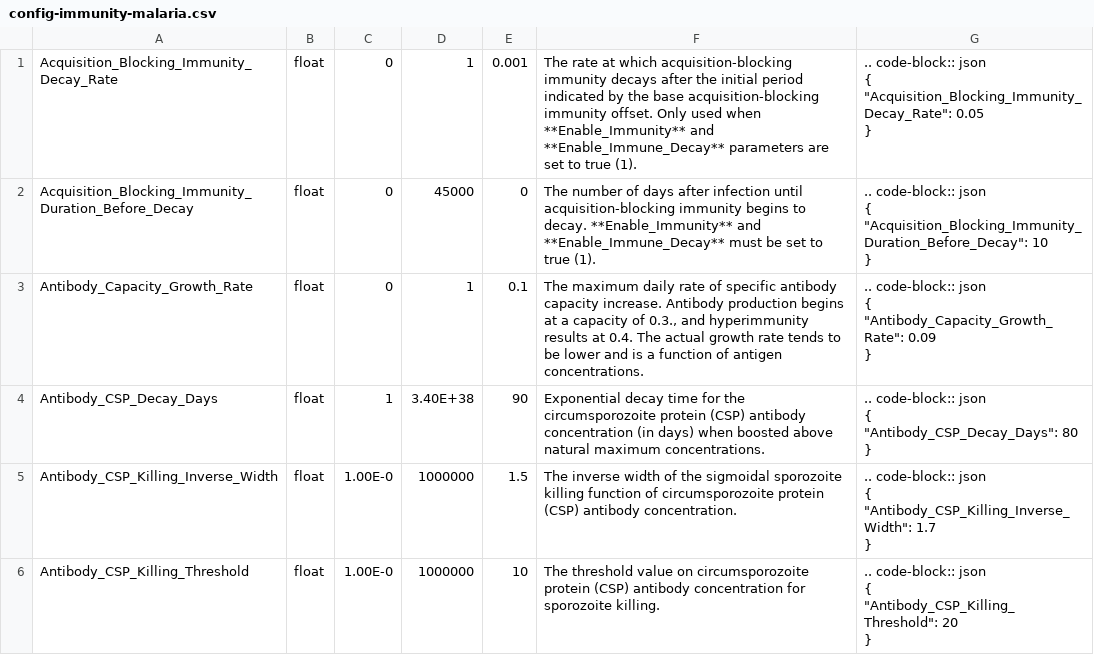
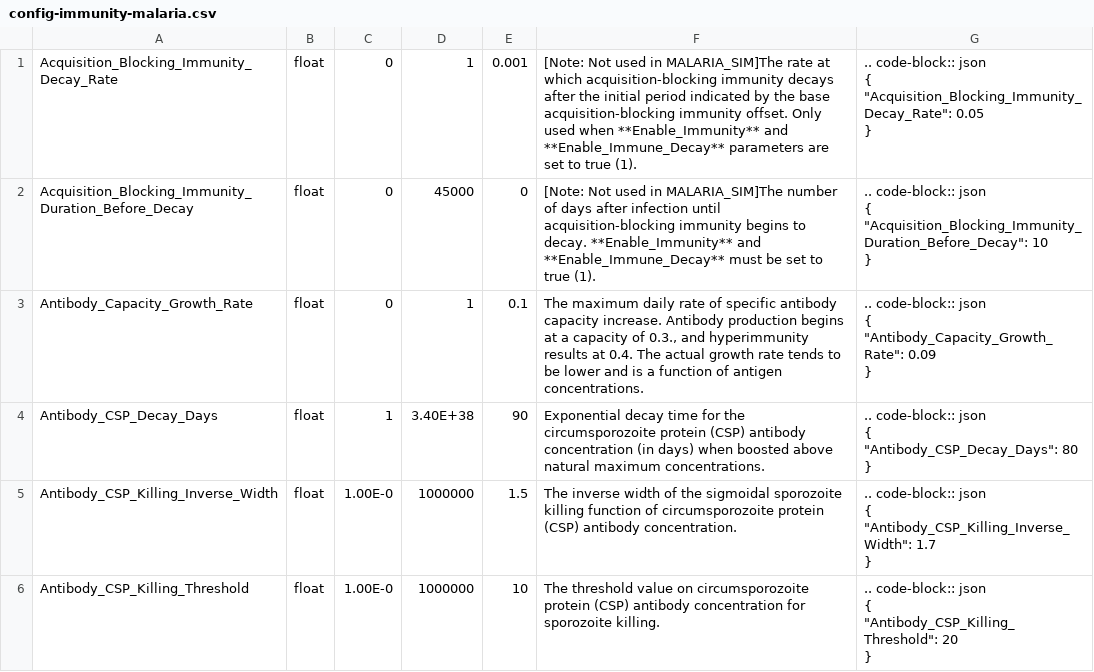
Before and after one commit to EMOD-Hub/emodpy-malaria, a CSV file: docs/csv/config-immunity-malaria.csv, drawn as a sheet; only a part is shown; the diff covers the shown part only.

```diff
--- a/docs/csv/config-immunity-malaria.csv
+++ b/docs/csv/config-immunity-malaria.csv
@@ -1,13 +1,13 @@
-"Acquisition_Blocking_Immunity_Decay_Rate","float","0","1","0.001","The rate at which acquisition-blocking immunity decays after the initial period indicated by the base acquisition-blocking immunity offset. Only used when **Enable_Immunity** and **Enable_Immune_Decay** parameters are set to true (1).",".. code-block:: json
-
-    {
-      ""Acquisition_Blocking_Immunity_Decay_Rate"": 0.05
-    }
-"
-"Acquisition_Blocking_Immunity_Duration_Before_Decay","float","0","45000","0","The number of days after infection until acquisition-blocking immunity begins to decay. **Enable_Immunity** and **Enable_Immune_Decay** must be set to true (1).",".. code-block:: json
-
-    {
-      ""Acquisition_Blocking_Immunity_Duration_Before_Decay"": 10
-    }
-"
+"Acquisition_Blocking_Immunity_Decay_Rate","float","0","1","0.001","[Note: Not used in MALARIA_SIM]The rate at which acquisition-blocking immunity decays after the initial period indicated by the base acquisition-blocking immunity offset. Only used when **Enable_Immunity** and **Enable_Immune_Decay** parameters are set to true (1).",".. code-block:: json
+
+    {
+      ""Acquisition_Blocking_Immunity_Decay_Rate"": 0.05
+    }
+"
+"Acquisition_Blocking_Immunity_Duration_Before_Decay","float","0","45000","0","[Note: Not used in MALARIA_SIM]The number of days after infection until acquisition-blocking immunity begins to decay. **Enable_Immunity** and **Enable_Immune_Decay** must be set to true (1).",".. code-block:: json
+
+    {
+      ""Acquisition_Blocking_Immunity_Duration_Before_Decay"": 10
+    }
+"
 "Antibody_Capacity_Growth_Rate","float","0","1","0.1","The maximum daily rate of specific antibody capacity increase. Antibody production begins at a capacity of 0.3., and hyperimmunity results at 0.4. The actual growth rate tends to be lower and is a function of antigen concentrations.",".. code-block:: json
```
Also changed, not shown: 2 added rows and 16 edited cells elsewhere in this file, 4 other files.
